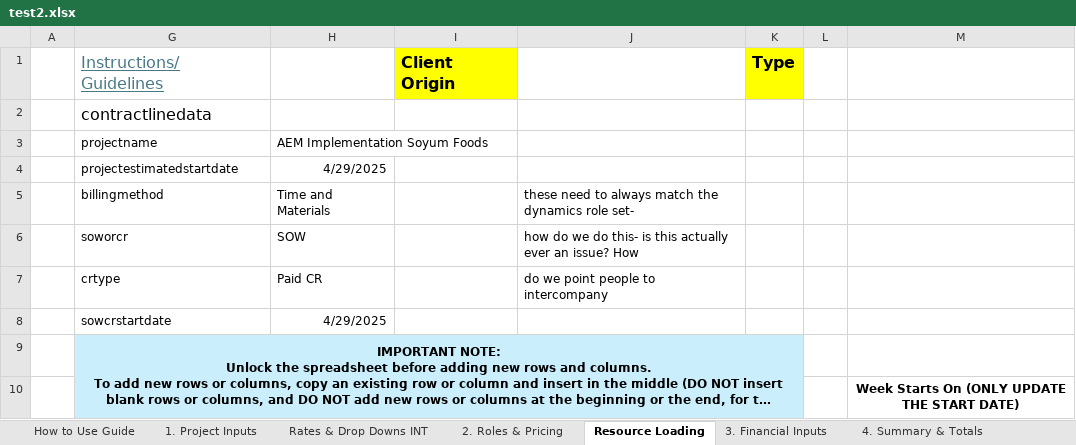
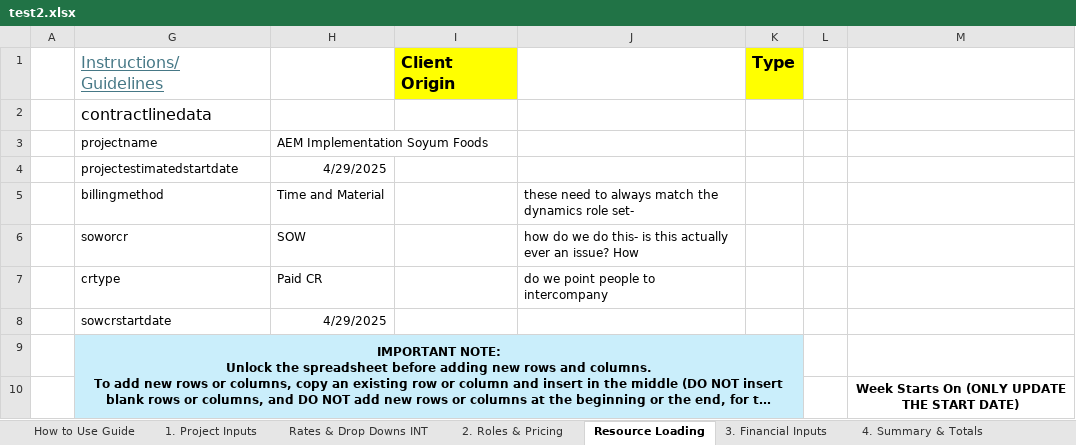
Before and after one commit to darvi-sunny/Test-Download, an Excel workbook: test2.xlsx, sheet Resource Loading, drawn as a sheet; only a part is shown; long unchanged cells end in …; values as stored, in another font and other column widths than the file's, no borders; charts and pictures and conditional formats not drawn; the diff names each change by its address in the sheet, - before the commit and + after, or states it on an @@ line.

```diff
--- a/test2.xlsx (sheet Resource Loading)
+++ b/test2.xlsx (sheet Resource Loading)
-H5: Time and Materials
+H5: Time and Material
```
Also changed, not shown: test3.xlsx.
